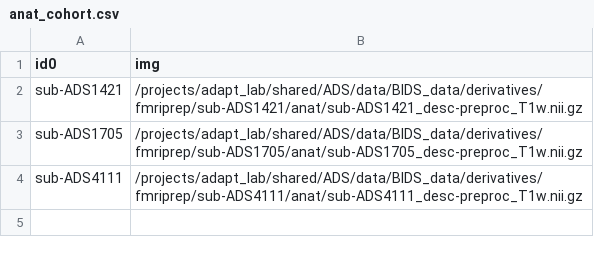
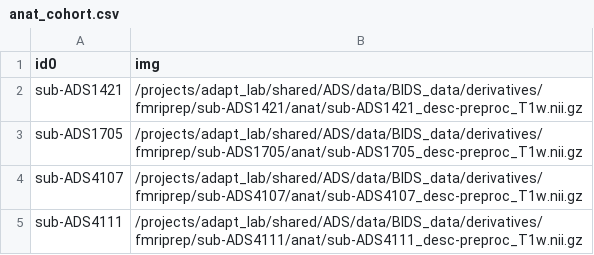
Before and after one commit to uo-adapt/ADS_Scripts, a CSV file: rsfMRI/xcpEngine/anat_cohort.csv, drawn as a sheet.

Commit message:
mc

```diff
--- a/rsfMRI/xcpEngine/anat_cohort.csv
+++ b/rsfMRI/xcpEngine/anat_cohort.csv
@@ -3,2 +3,3 @@ sub-ADS1421,/projects/adapt_lab/shared/ADS/data/BIDS_data/derivatives/fmriprep/s
 sub-ADS1705,/projects/adapt_lab/shared/ADS/data/BIDS_data/derivatives/fmriprep/sub-ADS1705/anat/sub-ADS1705_desc-preproc_T1w.nii.gz
+sub-ADS4107,/projects/adapt_lab/shared/ADS/data/BIDS_data/derivatives/fmriprep/sub-ADS4107/anat/sub-ADS4107_desc-preproc_T1w.nii.gz
 sub-ADS4111,/projects/adapt_lab/shared/ADS/data/BIDS_data/derivatives/fmriprep/sub-ADS4111/anat/sub-ADS4111_desc-preproc_T1w.nii.gz
```
